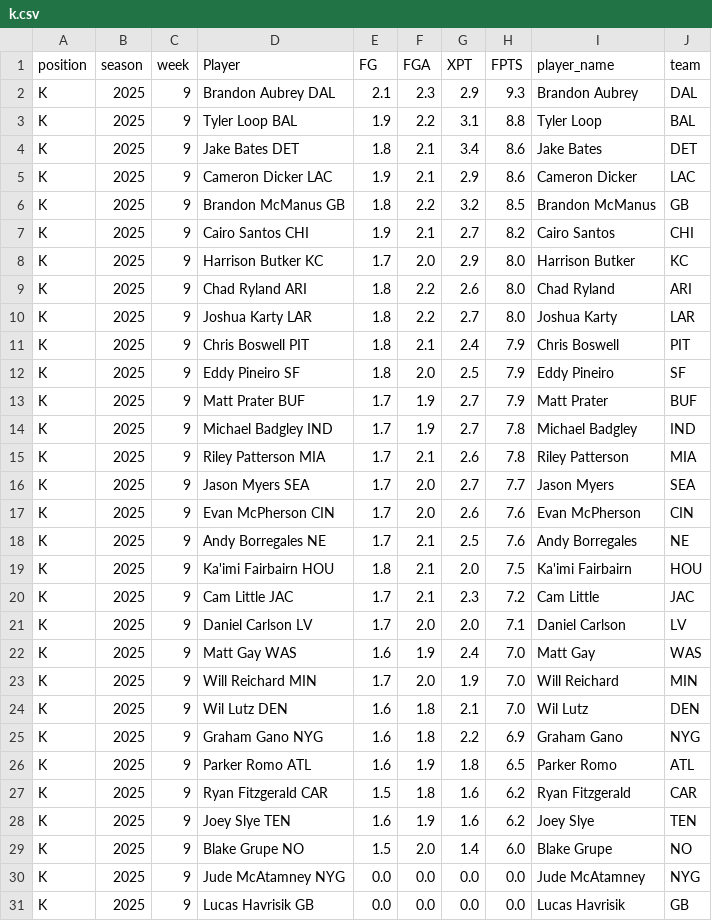
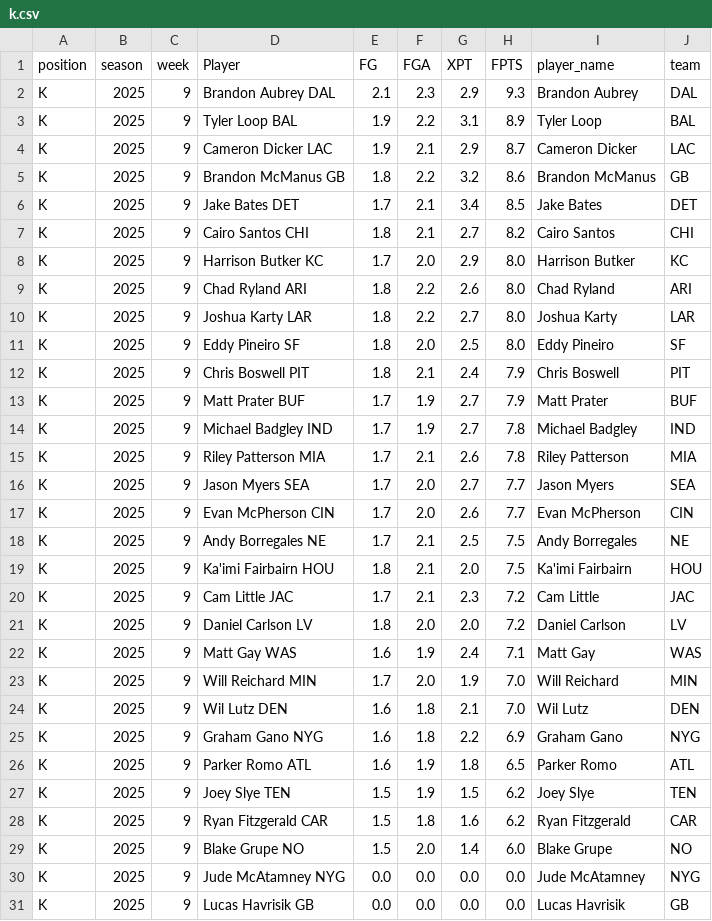
Before and after one commit to KoBeWa/fantasypros-projections, a CSV file: data/2025/week_current/k.csv, drawn as a sheet; only a part is shown.

```diff
--- a/data/2025/week_current/k.csv
+++ b/data/2025/week_current/k.csv
@@ -2,7 +2,7 @@ position,season,week,Player,FG,FGA,XPT,FPTS,player_name,team
 K,2025,9,Brandon Aubrey DAL,2.1,2.3,2.9,9.3,Brandon Aubrey,DAL
-K,2025,9,Tyler Loop BAL,1.9,2.2,3.1,8.8,Tyler Loop,BAL
-K,2025,9,Jake Bates DET,1.8,2.1,3.4,8.6,Jake Bates,DET
-K,2025,9,Cameron Dicker LAC,1.9,2.1,2.9,8.6,Cameron Dicker,LAC
-K,2025,9,Brandon McManus GB,1.8,2.2,3.2,8.5,Brandon McManus,GB
-K,2025,9,Cairo Santos CHI,1.9,2.1,2.7,8.2,Cairo Santos,CHI
+K,2025,9,Tyler Loop BAL,1.9,2.2,3.1,8.9,Tyler Loop,BAL
+K,2025,9,Cameron Dicker LAC,1.9,2.1,2.9,8.7,Cameron Dicker,LAC
+K,2025,9,Brandon McManus GB,1.8,2.2,3.2,8.6,Brandon McManus,GB
+K,2025,9,Jake Bates DET,1.7,2.1,3.4,8.5,Jake Bates,DET
+K,2025,9,Cairo Santos CHI,1.8,2.1,2.7,8.2,Cairo Santos,CHI
 K,2025,9,Harrison Butker KC,1.7,2.0,2.9,8.0,Harrison Butker,KC
@@ -10,4 +10,4 @@ K,2025,9,Chad Ryland ARI,1.8,2.2,2.6,8.0,Chad Ryland,ARI
 K,2025,9,Joshua Karty LAR,1.8,2.2,2.7,8.0,Joshua Karty,LAR
+K,2025,9,Eddy Pineiro SF,1.8,2.0,2.5,8.0,Eddy Pineiro,SF
 K,2025,9,Chris Boswell PIT,1.8,2.1,2.4,7.9,Chris Boswell,PIT
-K,2025,9,Eddy Pineiro SF,1.8,2.0,2.5,7.9,Eddy Pineiro,SF
 K,2025,9,Matt Prater BUF,1.7,1.9,2.7,7.9,Matt Prater,BUF
@@ -16,8 +16,8 @@ K,2025,9,Riley Patterson MIA,1.7,2.1,2.6,7.8,Riley Patterson,MIA
 K,2025,9,Jason Myers SEA,1.7,2.0,2.7,7.7,Jason Myers,SEA
-K,2025,9,Evan McPherson CIN,1.7,2.0,2.6,7.6,Evan McPherson,CIN
-K,2025,9,Andy Borregales NE,1.7,2.1,2.5,7.6,Andy Borregales,NE
+K,2025,9,Evan McPherson CIN,1.7,2.0,2.6,7.7,Evan McPherson,CIN
+K,2025,9,Andy Borregales NE,1.7,2.1,2.5,7.5,Andy Borregales,NE
 K,2025,9,Ka'imi Fairbairn HOU,1.8,2.1,2.0,7.5,Ka'imi Fairbairn,HOU
 K,2025,9,Cam Little JAC,1.7,2.1,2.3,7.2,Cam Little,JAC
-K,2025,9,Daniel Carlson LV,1.7,2.0,2.0,7.1,Daniel Carlson,LV
-K,2025,9,Matt Gay WAS,1.6,1.9,2.4,7.0,Matt Gay,WAS
+K,2025,9,Daniel Carlson LV,1.8,2.0,2.0,7.2,Daniel Carlson,LV
+K,2025,9,Matt Gay WAS,1.6,1.9,2.4,7.1,Matt Gay,WAS
 K,2025,9,Will Reichard MIN,1.7,2.0,1.9,7.0,Will Reichard,MIN
@@ -26,4 +26,4 @@ K,2025,9,Graham Gano NYG,1.6,1.8,2.2,6.9,Graham Gano,NYG
 K,2025,9,Parker Romo ATL,1.6,1.9,1.8,6.5,Parker Romo,ATL
+K,2025,9,Joey Slye TEN,1.5,1.9,1.5,6.2,Joey Slye,TEN
 K,2025,9,Ryan Fitzgerald CAR,1.5,1.8,1.6,6.2,Ryan Fitzgerald,CAR
-K,2025,9,Joey Slye TEN,1.6,1.9,1.6,6.2,Joey Slye,TEN
 K,2025,9,Blake Grupe NO,1.5,2.0,1.4,6.0,Blake Grupe,NO
```
Also changed, not shown: data/2025/week_current/dst.csv, data/2025/week_current/qb.csv, 3 other files.
